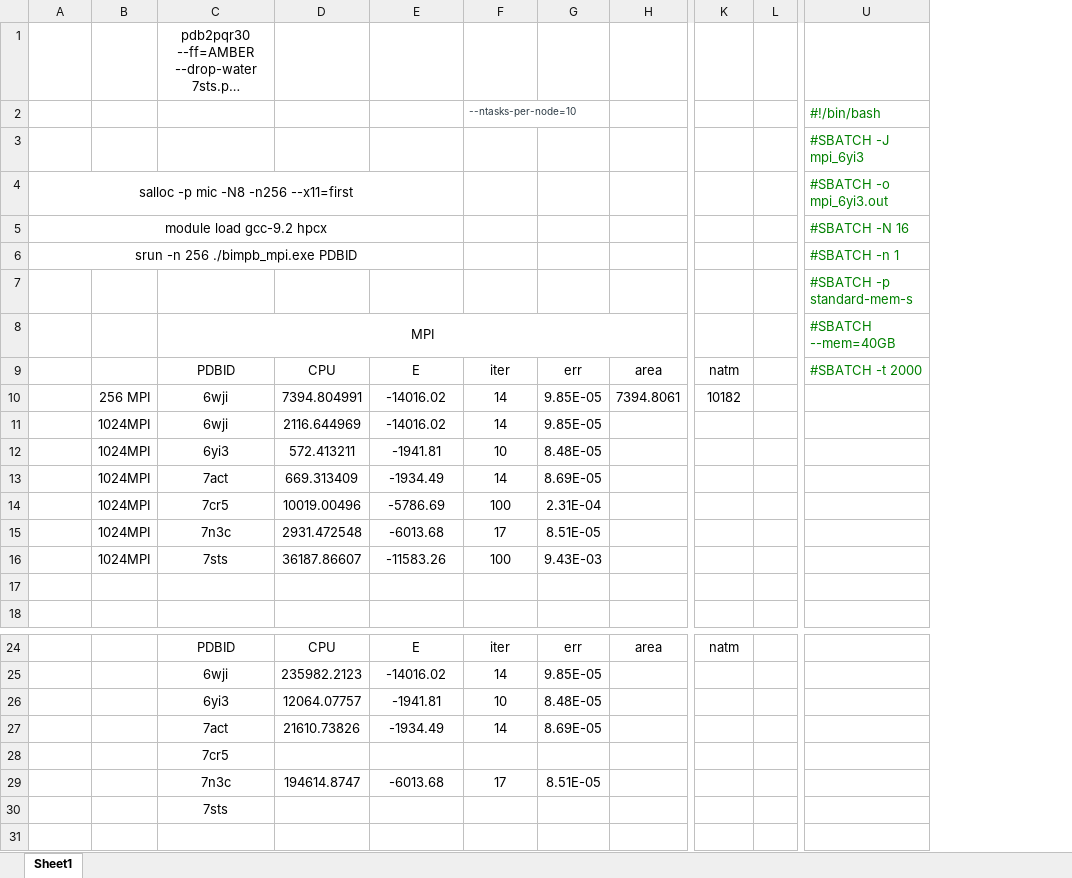
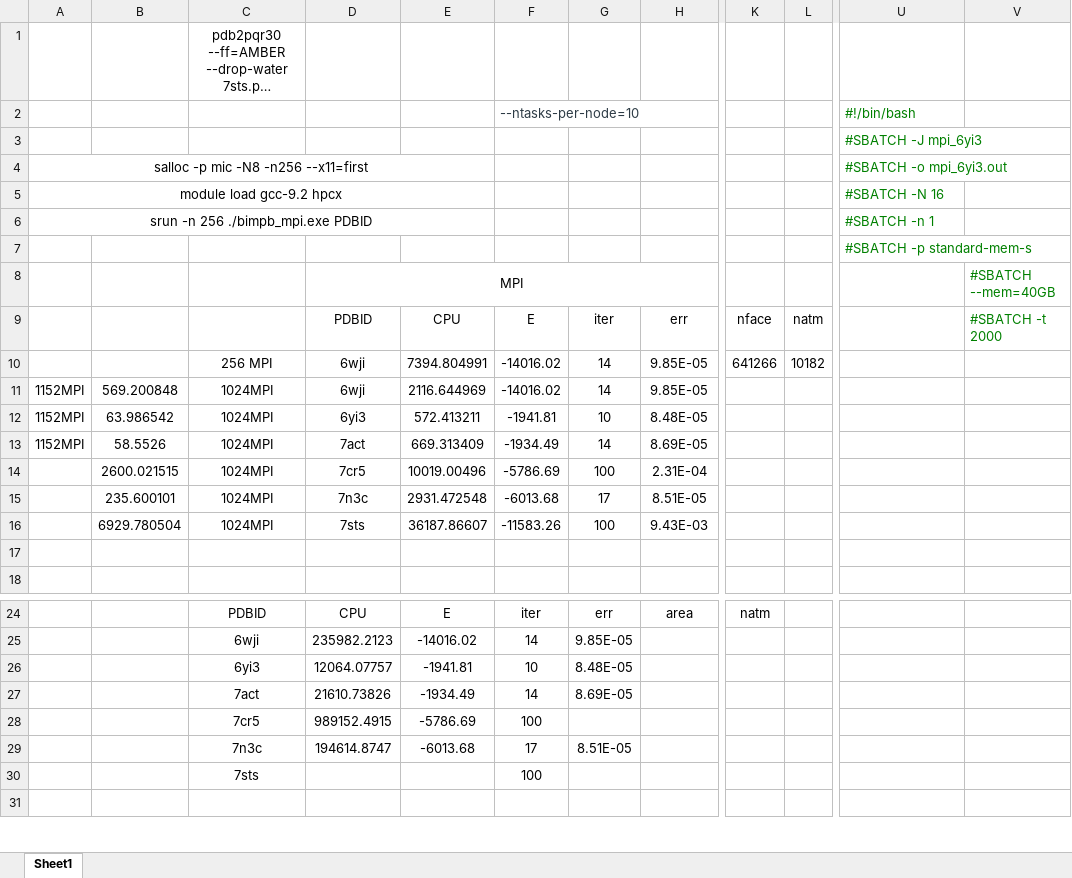
Before and after one commit to yangxinsharon/bimpb-parallelization, an Excel workbook: test_proteins/covid_results.xlsx, sheet Sheet1, drawn as a sheet; only a part is shown, gaps mark what is left out; long unchanged cells end in …; values as stored, in another font and other column widths than the file's, no borders; removed rows and columns are numbered as before the commit, all else as after; rows hold the shown columns only; the diff covers the shown part only; the diff names each change by its address in the sheet, - before the commit and + after, or states it on an @@ line.

```diff
--- a/test_proteins/covid_results.xlsx (sheet Sheet1)
+++ b/test_proteins/covid_results.xlsx (sheet Sheet1)
-column B, empty
+column B, empty
-column L, empty
+column L, empty
+column V, empty
@@ F2 text size: larger @@
-row 8:  |  | MPI |  |  |  |  |  |  |  | #SBATCH --mem=40GB
-row 9:  |  | PDBID | CPU | E | iter | err | area | natm |  | #SBATCH -t 2000
-row 10:  | 256 MPI | 6wji | 7394.804991 | -14016.02 | 14 | 9.85E-05 | 7394.8061 | 10182
-row 11:  | 1024MPI | 6wji | 2116.644969 | -14016.02 | 14 | 9.85E-05
-row 12:  | 1024MPI | 6yi3 | 572.413211 | -1941.81 | 10 | 8.48E-05
-row 13:  | 1024MPI | 7act | 669.313409 | -1934.49 | 14 | 8.69E-05
-row 14:  | 1024MPI | 7cr5 | 10019.00496 | -5786.69 | 100 | 2.31E-04
-row 15:  | 1024MPI | 7n3c | 2931.472548 | -6013.68 | 17 | 8.51E-05
-row 16:  | 1024MPI | 7sts | 36187.86607 | -11583.26 | 100 | 9.43E-03
+row 8:  |  |  | MPI |  |  |  |  |  |  |  | #SBATCH --mem=40GB
+row 9:  |  |  | PDBID | CPU | E | iter | err | nface | natm |  | #SBATCH -t 2000
+row 10:  |  | 256 MPI | 6wji | 7394.804991 | -14016.02 | 14 | 9.85E-05 | 641266 | 10182
+row 11: 1152MPI | 569.200848 | 1024MPI | 6wji | 2116.644969 | -14016.02 | 14 | 9.85E-05
+row 12: 1152MPI | 63.986542 | 1024MPI | 6yi3 | 572.413211 | -1941.81 | 10 | 8.48E-05
+row 13: 1152MPI | 58.5526 | 1024MPI | 7act | 669.313409 | -1934.49 | 14 | 8.69E-05
+row 14:  | 2600.021515 | 1024MPI | 7cr5 | 10019.00496 | -5786.69 | 100 | 2.31E-04
+row 15:  | 235.600101 | 1024MPI | 7n3c | 2931.472548 | -6013.68 | 17 | 8.51E-05
+row 16:  | 6929.780504 | 1024MPI | 7sts | 36187.86607 | -11583.26 | 100 | 9.43E-03
-row 28:  |  | 7cr5
+row 28:  |  | 7cr5 | 989152.4915 | -5786.69 | 100
-F30: (empty)
+F30: 100
```
Also changed, not shown: 20 added rows, 1 removed row, 14 edited cells and merged cells elsewhere in this sheet, 30 other files.
